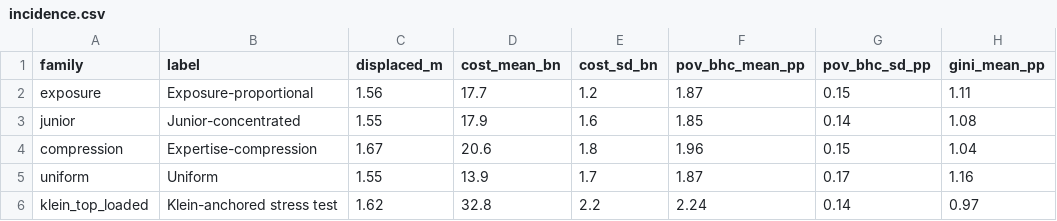
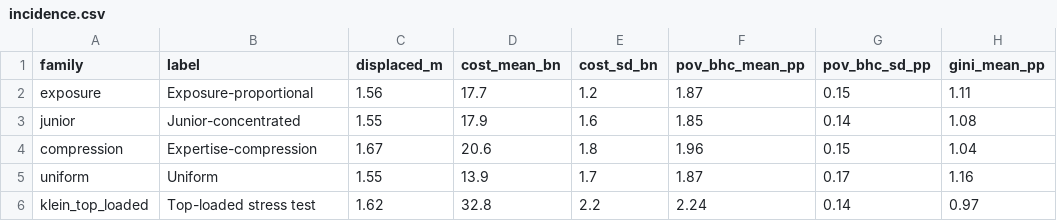
Before and after one commit to PolicyEngine/uk-ai-study, a CSV file: public/data/incidence.csv, drawn as a sheet; only a part is shown; the diff names each change by its address in the sheet, - before the commit and + after, or states it on an @@ line.

```diff
--- a/public/data/incidence.csv
+++ b/public/data/incidence.csv
-B6 (label): Klein-anchored stress test
+B6 (label): Top-loaded stress test
```
Also changed, not shown: 8 other files.
